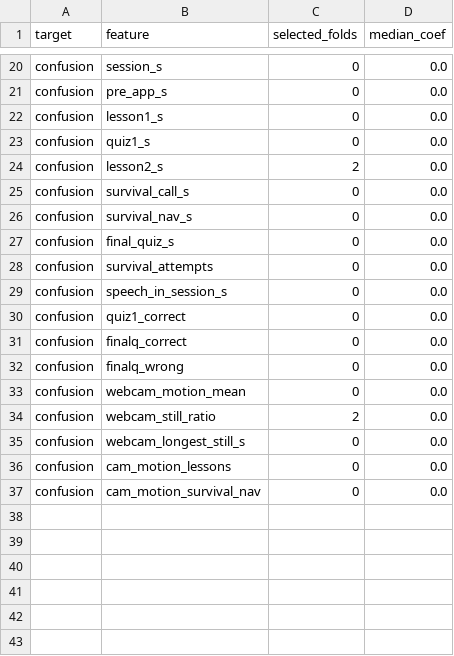
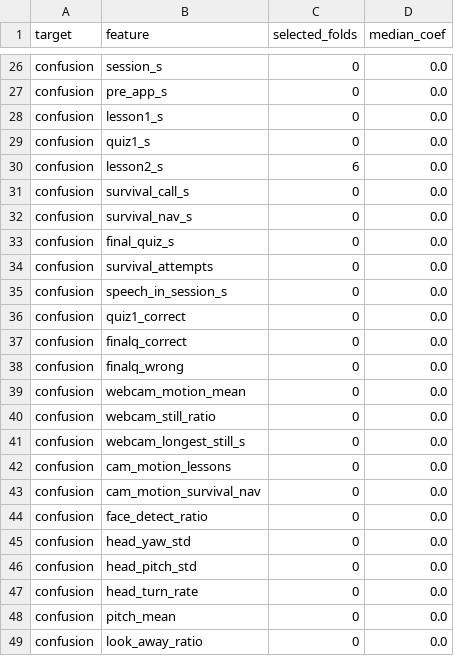
Before and after one commit to Ashikvk18/storm-capstone-report, a CSV file: data/model_coefficients.csv, drawn as a sheet; only a part is shown, gaps mark what is left out; the diff covers the shown part only.

```diff
--- a/data/model_coefficients.csv
+++ b/data/model_coefficients.csv
@@ -23,3 +29,3 @@ confusion,lesson1_s,0,0.0
 confusion,quiz1_s,0,0.0
-confusion,lesson2_s,2,0.0
+confusion,lesson2_s,6,0.0
 confusion,survival_call_s,0,0.0
@@ -33,3 +39,3 @@ confusion,finalq_wrong,0,0.0
 confusion,webcam_motion_mean,0,0.0
-confusion,webcam_still_ratio,2,0.0
+confusion,webcam_still_ratio,0,0.0
 confusion,webcam_longest_still_s,0,0.0
@@ -37 +43,7 @@ confusion,cam_motion_lessons,0,0.0
 confusion,cam_motion_survival_nav,0,0.0
+confusion,face_detect_ratio,0,0.0
+confusion,head_yaw_std,0,0.0
+confusion,head_pitch_std,0,0.0
+confusion,head_turn_rate,0,0.0
+confusion,pitch_mean,0,0.0
+confusion,look_away_ratio,0,0.0
```
Also changed, not shown: 6 added rows and 11 edited cells elsewhere in this file, data/explore_correlations.csv, data/features.csv.
